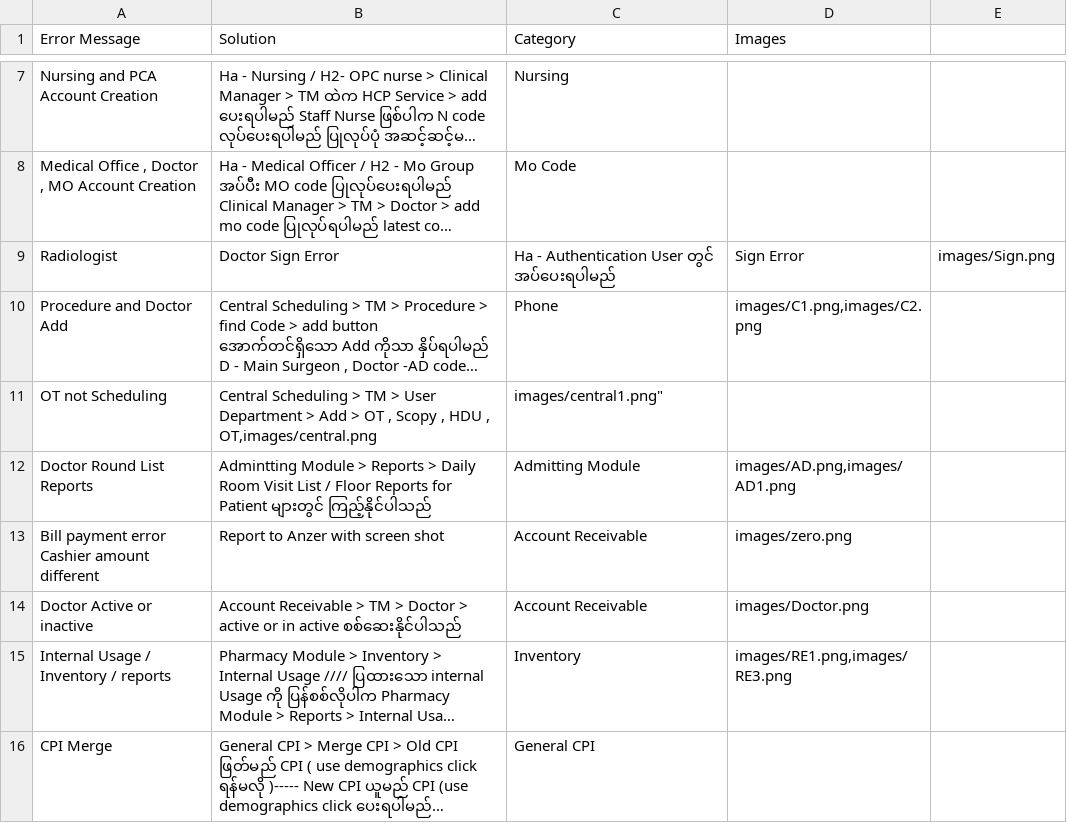
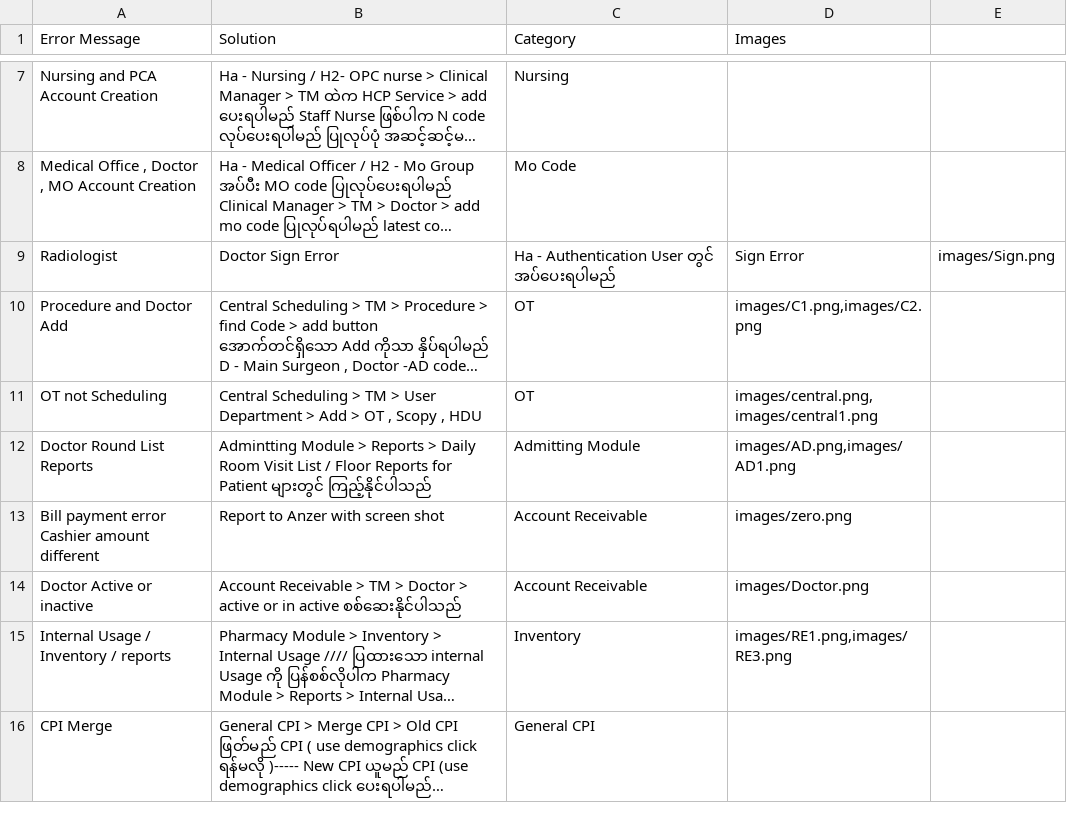
Before and after one commit to zawzawlinn/EMR_Solver-, a CSV file: emr_data.csv, drawn as a sheet; only a part is shown, gaps mark what is left out; long unchanged cells end in …; the diff names each change by its address in the sheet, - before the commit and + after, or states it on an @@ line.

Commit message:
Update emr_data.csv

```diff
--- a/emr_data.csv
+++ b/emr_data.csv
-C10 (Category): Phone
+C10 (Category): OT
-B11 (Solution): …, HDU , OT,images/central.png
+B11 (Solution): …, HDU
-C11 (Category): images/central1.png"
+C11 (Category): OT
-D11 (Images): (empty)
+D11 (Images): images/central.png,images/central1.png
```
